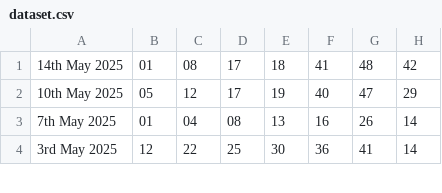
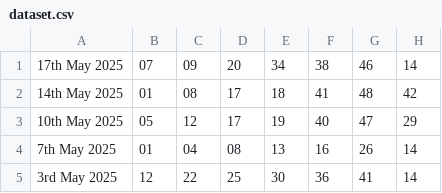
Before and after one commit to MishaD8/Python_Learning, a CSV file: Project_lottery/dataset.csv, drawn as a sheet; only a part is shown.

Commit message:
list 1 - done

```diff
--- a/Project_lottery/dataset.csv
+++ b/Project_lottery/dataset.csv
@@ -1 +1,2 @@
+17th May 2025,07,09,20,34,38,46,14
 14th May 2025,01,08,17,18,41,48,42
```
Also changed, not shown: 7 other files.
